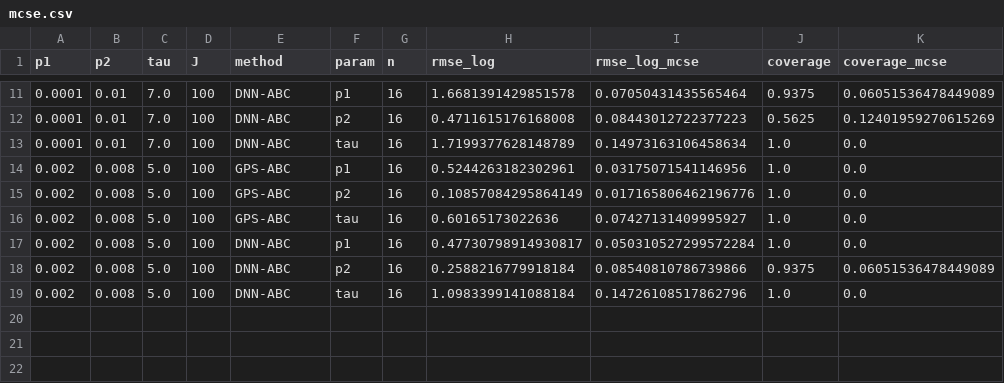
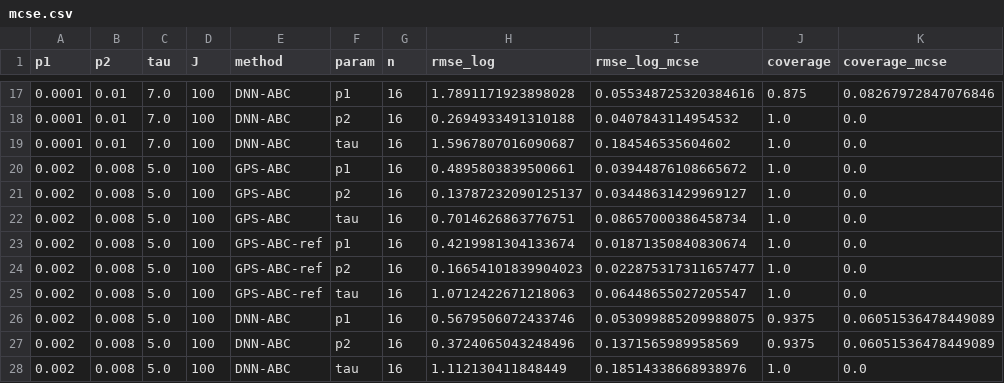
Before and after one commit to sletch1/DNN-ABC-mutation-rates, a CSV file: DNN_Models/3D/results/tables/mcse.csv, drawn as a sheet; only a part is shown, gaps mark what is left out; the diff covers the shown part only.

Commit message:
Regenerate all 3-D results under the corrected pipeline
Surrogate, ABC tables, MCSEs, architecture and activation sweeps, and
figures, all rerun with mut_time="offspring" and the fourth-root
summary statistic.

The deployed activation changes from mish->relu to gelu->tanh. Under
the corrected target the selection is also better resolved (3 of 10
finalists within 2 SE, against 8 of 10 before), and it no longer
conflicts with the structural criteria: ReLU in the narrow second layer
was neither smooth nor free of dead units, and had to be adopted over
that objection. Test error is now 1.05x the irreducible floor.

The headline result is unchanged, which is the point. DNN-ABC still
does not beat the Gaussian process: 7 of 9 parameter-by-truth
comparisons are ties at 2 MCSE and the other 2 favour GPS-ABC. That
verdict survived all three corrections above, each of which measurably
improved the surrogate, because what binds is the model's
identifiability rather than surrogate error.

Two secondary corrections fall out of the rerun. The architecture-family
comparison previously reported CNN1D, LSTM and RNN as 71-77% better than
the deployed FFN; with the frozen reference row fixed, CNN1D ties (4.3%,
at 3.6x the query cost) and LSTM and RNN are 12.6% and 20.6% worse. And
49 of 54 family comparisons are now ties with none favouring a new
family, against 46 of 54 with one before.

```diff
--- a/DNN_Models/3D/results/tables/mcse.csv
+++ b/DNN_Models/3D/results/tables/mcse.csv
@@ -11,9 +17,12 @@ p1,p2,tau,J,method,param,n,rmse_log,rmse_log_mcse,coverage,coverage_mcse
-0.0001,0.01,7.0,100,DNN-ABC,p1,16,1.6681391429851578,0.07050431435565464,0.9375,0.06051536478449089
-0.0001,0.01,7.0,100,DNN-ABC,p2,16,0.4711615176168008,0.08443012722377223,0.5625,0.12401959270615269
-0.0001,0.01,7.0,100,DNN-ABC,tau,16,1.7199377628148789,0.14973163106458634,1.0,0.0
-0.002,0.008,5.0,100,GPS-ABC,p1,16,0.5244263182302961,0.03175071541146956,1.0,0.0
-0.002,0.008,5.0,100,GPS-ABC,p2,16,0.10857084295864149,0.017165806462196776,1.0,0.0
-0.002,0.008,5.0,100,GPS-ABC,tau,16,0.60165173022636,0.07427131409995927,1.0,0.0
-0.002,0.008,5.0,100,DNN-ABC,p1,16,0.47730798914930817,0.050310527299572284,1.0,0.0
-0.002,0.008,5.0,100,DNN-ABC,p2,16,0.2588216779918184,0.08540810786739866,0.9375,0.06051536478449089
-0.002,0.008,5.0,100,DNN-ABC,tau,16,1.0983399141088184,0.14726108517862796,1.0,0.0
+0.0001,0.01,7.0,100,DNN-ABC,p1,16,1.7891171923898028,0.055348725320384616,0.875,0.08267972847076846
+0.0001,0.01,7.0,100,DNN-ABC,p2,16,0.2694933491310188,0.0407843114954532,1.0,0.0
+0.0001,0.01,7.0,100,DNN-ABC,tau,16,1.5967807016090687,0.184546535604602,1.0,0.0
+0.002,0.008,5.0,100,GPS-ABC,p1,16,0.4895803839500661,0.03944876108665672,1.0,0.0
+0.002,0.008,5.0,100,GPS-ABC,p2,16,0.13787232090125137,0.03448631429969127,1.0,0.0
+0.002,0.008,5.0,100,GPS-ABC,tau,16,0.7014626863776751,0.08657000386458734,1.0,0.0
+0.002,0.008,5.0,100,GPS-ABC-ref,p1,16,0.4219981304133674,0.01871350840830674,1.0,0.0
+0.002,0.008,5.0,100,GPS-ABC-ref,p2,16,0.16654101839904023,0.022875317311657477,1.0,0.0
+0.002,0.008,5.0,100,GPS-ABC-ref,tau,16,1.0712422671218063,0.06448655027205547,1.0,0.0
+0.002,0.008,5.0,100,DNN-ABC,p1,16,0.5679506072433746,0.053099885209988075,0.9375,0.06051536478449089
+0.002,0.008,5.0,100,DNN-ABC,p2,16,0.3724065043248496,0.1371565989958569,0.9375,0.06051536478449089
+0.002,0.008,5.0,100,DNN-ABC,tau,16,1.112130411848449,0.18514338668938976,1.0,0.0
```
Also changed, not shown: 6 added rows and 26 edited cells elsewhere in this file, DNN_Models/3D/results/arch_families/mcse_families.csv, DNN_Models/3D/results/arch_families/raw_replicates_families.csv, 32 other files.
